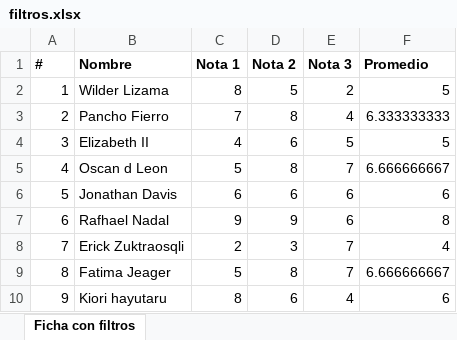
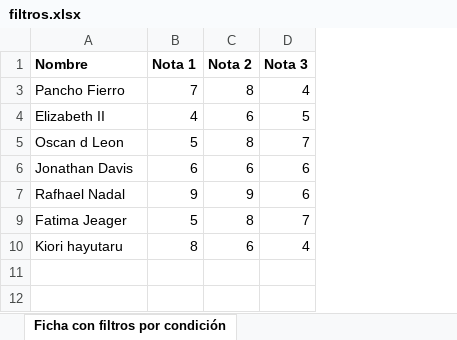
Before and after one commit to wlizama/python-training, an Excel workbook: xlswrite/xls/filtros.xlsx, sheet Ficha con filtros por condición, drawn as a sheet; values as stored, in another font and other column widths than the file's, no borders; the diff names each change by its address in the sheet, - before the commit and + after, or states it on an @@ line.

Commit message:
xlswrite - filtro por condición

```diff
--- a/xlswrite/xls/filtros.xlsx (sheet Ficha con filtros por condición)
+++ b/xlswrite/xls/filtros.xlsx (sheet Ficha con filtros por condición)
-sheet tab: Ficha con filtros
+sheet tab: Ficha con filtros por condición
-column A (#), rows 3-7: 2 | 3 | 4 | 5 | 6; rows 9-10: 8 | 9
-column F (Promedio), rows 3-7: 6.333333333 | 5 | 6.666666667 | 6 | 8; rows 9-10: 6.666666667 | 6
-row 2: 1 | Wilder Lizama | 8 | 5 | 2 | 5
-row 8: 7 | Erick Zuktraosqli | 2 | 3 | 7 | 4
```
Also changed, not shown: 2 other files.
